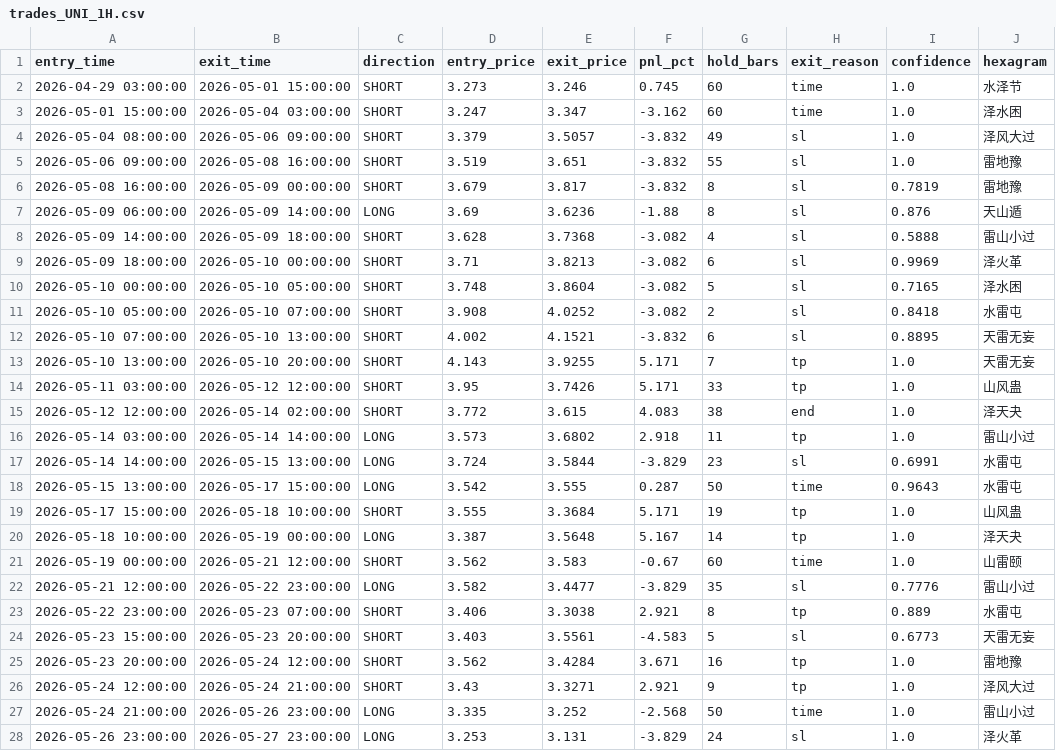
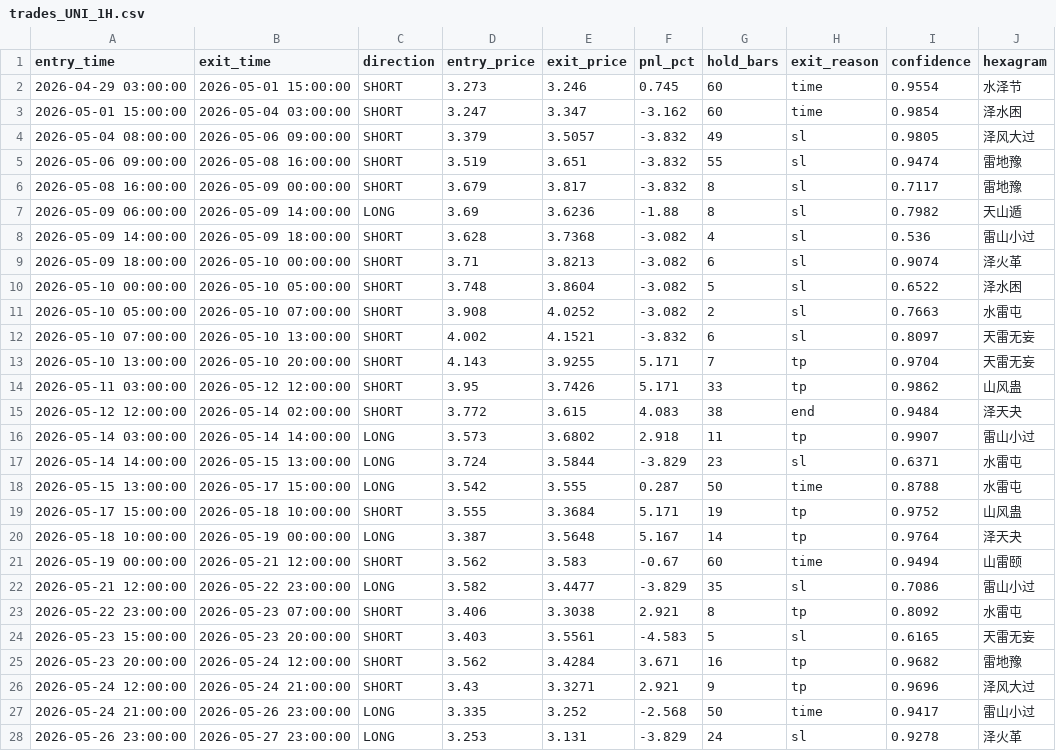
Before and after one commit to yunya1991/Dreambuddy-V2, a CSV file: 11-易经推理系统/data/bcrm2_phase0/trades_UNI_1H.csv, drawn as a sheet; only a part is shown; the diff covers the shown part only.

```diff
--- a/11-易经推理系统/data/bcrm2_phase0/trades_UNI_1H.csv
+++ b/11-易经推理系统/data/bcrm2_phase0/trades_UNI_1H.csv
@@ -1,28 +1,28 @@
 entry_time,exit_time,direction,entry_price,exit_price,pnl_pct,hold_bars,exit_reason,confidence,hexagram
-2026-04-29 03:00:00,2026-05-01 15:00:00,SHORT,3.273,3.246,0.745,60,time,1.0,水泽节
-2026-05-01 15:00:00,2026-05-04 03:00:00,SHORT,3.247,3.347,-3.162,60,time,1.0,泽水困
-2026-05-04 08:00:00,2026-05-06 09:00:00,SHORT,3.379,3.5057,-3.832,49,sl,1.0,泽风大过
-2026-05-06 09:00:00,2026-05-08 16:00:00,SHORT,3.519,3.651,-3.832,55,sl,1.0,雷地豫
-2026-05-08 16:00:00,2026-05-09 00:00:00,SHORT,3.679,3.817,-3.832,8,sl,0.7819,雷地豫
-2026-05-09 06:00:00,2026-05-09 14:00:00,LONG,3.69,3.6236,-1.88,8,sl,0.876,天山遁
-2026-05-09 14:00:00,2026-05-09 18:00:00,SHORT,3.628,3.7368,-3.082,4,sl,0.5888,雷山小过
-2026-05-09 18:00:00,2026-05-10 00:00:00,SHORT,3.71,3.8213,-3.082,6,sl,0.9969,泽火革
-2026-05-10 00:00:00,2026-05-10 05:00:00,SHORT,3.748,3.8604,-3.082,5,sl,0.7165,泽水困
-2026-05-10 05:00:00,2026-05-10 07:00:00,SHORT,3.908,4.0252,-3.082,2,sl,0.8418,水雷屯
-2026-05-10 07:00:00,2026-05-10 13:00:00,SHORT,4.002,4.1521,-3.832,6,sl,0.8895,天雷无妄
-2026-05-10 13:00:00,2026-05-10 20:00:00,SHORT,4.143,3.9255,5.171,7,tp,1.0,天雷无妄
-2026-05-11 03:00:00,2026-05-12 12:00:00,SHORT,3.95,3.7426,5.171,33,tp,1.0,山风蛊
-2026-05-12 12:00:00,2026-05-14 02:00:00,SHORT,3.772,3.615,4.083,38,end,1.0,泽天夬
-2026-05-14 03:00:00,2026-05-14 14:00:00,LONG,3.573,3.6802,2.918,11,tp,1.0,雷山小过
-2026-05-14 14:00:00,2026-05-15 13:00:00,LONG,3.724,3.5844,-3.829,23,sl,0.6991,水雷屯
-2026-05-15 13:00:00,2026-05-17 15:00:00,LONG,3.542,3.555,0.287,50,time,0.9643,水雷屯
-2026-05-17 15:00:00,2026-05-18 10:00:00,SHORT,3.555,3.3684,5.171,19,tp,1.0,山风蛊
-2026-05-18 10:00:00,2026-05-19 00:00:00,LONG,3.387,3.5648,5.167,14,tp,1.0,泽天夬
-2026-05-19 00:00:00,2026-05-21 12:00:00,SHORT,3.562,3.583,-0.67,60,time,1.0,山雷颐
-2026-05-21 12:00:00,2026-05-22 23:00:00,LONG,3.582,3.4477,-3.829,35,sl,0.7776,雷山小过
-2026-05-22 23:00:00,2026-05-23 07:00:00,SHORT,3.406,3.3038,2.921,8,tp,0.889,水雷屯
-2026-05-23 15:00:00,2026-05-23 20:00:00,SHORT,3.403,3.5561,-4.583,5,sl,0.6773,天雷无妄
-2026-05-23 20:00:00,2026-05-24 12:00:00,SHORT,3.562,3.4284,3.671,16,tp,1.0,雷地豫
-2026-05-24 12:00:00,2026-05-24 21:00:00,SHORT,3.43,3.3271,2.921,9,tp,1.0,泽风大过
-2026-05-24 21:00:00,2026-05-26 23:00:00,LONG,3.335,3.252,-2.568,50,time,1.0,雷山小过
-2026-05-26 23:00:00,2026-05-27 23:00:00,LONG,3.253,3.131,-3.829,24,sl,1.0,泽火革
+2026-04-29 03:00:00,2026-05-01 15:00:00,SHORT,3.273,3.246,0.745,60,time,0.9554,水泽节
+2026-05-01 15:00:00,2026-05-04 03:00:00,SHORT,3.247,3.347,-3.162,60,time,0.9854,泽水困
+2026-05-04 08:00:00,2026-05-06 09:00:00,SHORT,3.379,3.5057,-3.832,49,sl,0.9805,泽风大过
+2026-05-06 09:00:00,2026-05-08 16:00:00,SHORT,3.519,3.651,-3.832,55,sl,0.9474,雷地豫
+2026-05-08 16:00:00,2026-05-09 00:00:00,SHORT,3.679,3.817,-3.832,8,sl,0.7117,雷地豫
+2026-05-09 06:00:00,2026-05-09 14:00:00,LONG,3.69,3.6236,-1.88,8,sl,0.7982,天山遁
+2026-05-09 14:00:00,2026-05-09 18:00:00,SHORT,3.628,3.7368,-3.082,4,sl,0.536,雷山小过
+2026-05-09 18:00:00,2026-05-10 00:00:00,SHORT,3.71,3.8213,-3.082,6,sl,0.9074,泽火革
+2026-05-10 00:00:00,2026-05-10 05:00:00,SHORT,3.748,3.8604,-3.082,5,sl,0.6522,泽水困
+2026-05-10 05:00:00,2026-05-10 07:00:00,SHORT,3.908,4.0252,-3.082,2,sl,0.7663,水雷屯
+2026-05-10 07:00:00,2026-05-10 13:00:00,SHORT,4.002,4.1521,-3.832,6,sl,0.8097,天雷无妄
+2026-05-10 13:00:00,2026-05-10 20:00:00,SHORT,4.143,3.9255,5.171,7,tp,0.9704,天雷无妄
+2026-05-11 03:00:00,2026-05-12 12:00:00,SHORT,3.95,3.7426,5.171,33,tp,0.9862,山风蛊
+2026-05-12 12:00:00,2026-05-14 02:00:00,SHORT,3.772,3.615,4.083,38,end,0.9484,泽天夬
+2026-05-14 03:00:00,2026-05-14 14:00:00,LONG,3.573,3.6802,2.918,11,tp,0.9907,雷山小过
+2026-05-14 14:00:00,2026-05-15 13:00:00,LONG,3.724,3.5844,-3.829,23,sl,0.6371,水雷屯
+2026-05-15 13:00:00,2026-05-17 15:00:00,LONG,3.542,3.555,0.287,50,time,0.8788,水雷屯
+2026-05-17 15:00:00,2026-05-18 10:00:00,SHORT,3.555,3.3684,5.171,19,tp,0.9752,山风蛊
+2026-05-18 10:00:00,2026-05-19 00:00:00,LONG,3.387,3.5648,5.167,14,tp,0.9764,泽天夬
+2026-05-19 00:00:00,2026-05-21 12:00:00,SHORT,3.562,3.583,-0.67,60,time,0.9494,山雷颐
+2026-05-21 12:00:00,2026-05-22 23:00:00,LONG,3.582,3.4477,-3.829,35,sl,0.7086,雷山小过
+2026-05-22 23:00:00,2026-05-23 07:00:00,SHORT,3.406,3.3038,2.921,8,tp,0.8092,水雷屯
+2026-05-23 15:00:00,2026-05-23 20:00:00,SHORT,3.403,3.5561,-4.583,5,sl,0.6165,天雷无妄
+2026-05-23 20:00:00,2026-05-24 12:00:00,SHORT,3.562,3.4284,3.671,16,tp,0.9682,雷地豫
+2026-05-24 12:00:00,2026-05-24 21:00:00,SHORT,3.43,3.3271,2.921,9,tp,0.9696,泽风大过
+2026-05-24 21:00:00,2026-05-26 23:00:00,LONG,3.335,3.252,-2.568,50,time,0.9417,雷山小过
+2026-05-26 23:00:00,2026-05-27 23:00:00,LONG,3.253,3.131,-3.829,24,sl,0.9278,泽火革
```
Also changed, not shown: 61 edited cells elsewhere in this file, 11-易经推理系统/data/bcrm2_phase0/trades_BTC_1H.csv, 11-易经推理系统/data/bcrm2_phase0/trades_ETH_1H.csv, 11 other files.
